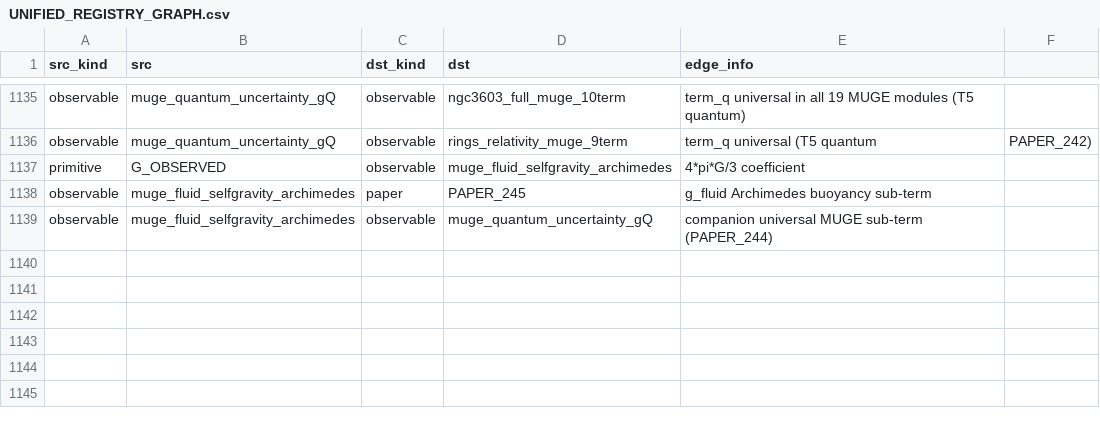
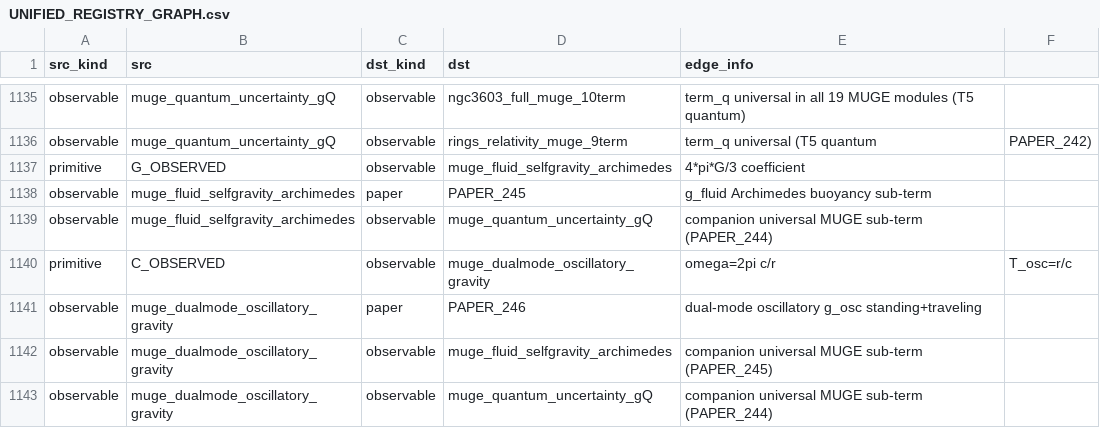
Before and after one commit to Daniel8Murphy0007/Star-Magic-Program, a CSV file: UNIFIED_REGISTRY_GRAPH.csv, drawn as a sheet; only a part is shown, gaps mark what is left out.

```diff
--- a/UNIFIED_REGISTRY_GRAPH.csv
+++ b/UNIFIED_REGISTRY_GRAPH.csv
@@ -1139 +1139,5 @@ observable,muge_fluid_selfgravity_archimedes,paper,PAPER_245,g_fluid Archimedes
 observable,muge_fluid_selfgravity_archimedes,observable,muge_quantum_uncertainty_gQ,companion universal MUGE sub-term (PAPER_244)
+primitive,C_OBSERVED,observable,muge_dualmode_oscillatory_gravity,omega=2pi c/r, T_osc=r/c
+observable,muge_dualmode_oscillatory_gravity,paper,PAPER_246,dual-mode oscillatory g_osc standing+traveling
+observable,muge_dualmode_oscillatory_gravity,observable,muge_fluid_selfgravity_archimedes,companion universal MUGE sub-term (PAPER_245)
+observable,muge_dualmode_oscillatory_gravity,observable,muge_quantum_uncertainty_gQ,companion universal MUGE sub-term (PAPER_244)
```
Also changed, not shown: UNIFIED_REGISTRY.csv, UNIFIED_REGISTRY_CORPUS_CITATIONS.csv, 10 other files.
